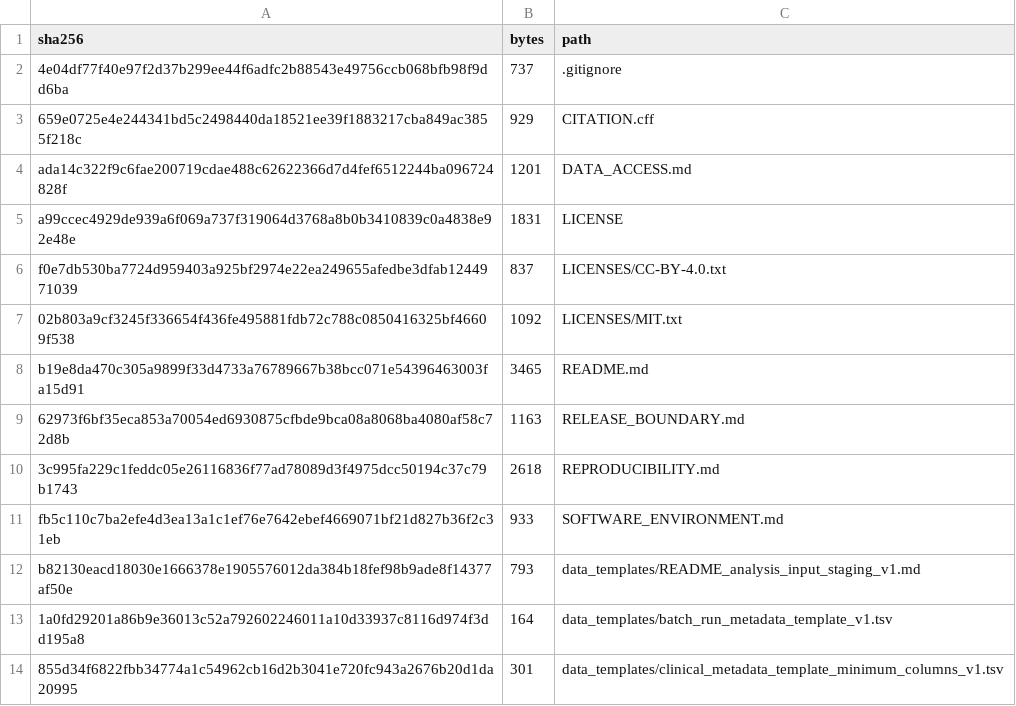
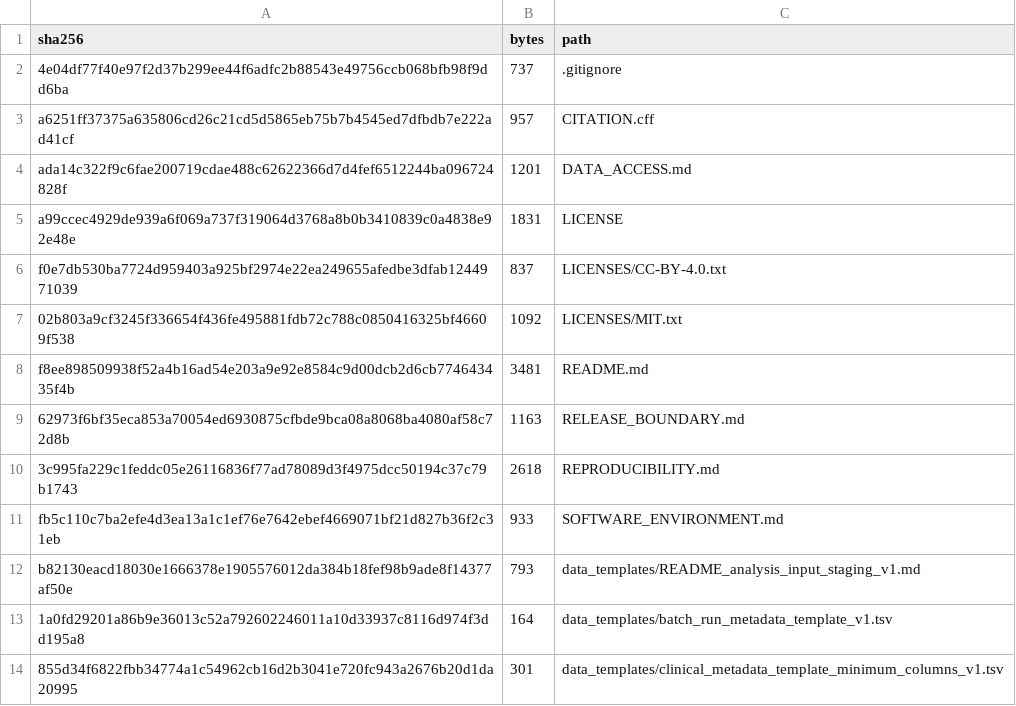
Before and after one commit to rmaghembe1/tb-undernutrition-proteomics, a TSV file: provenance/PUBLIC_FILE_MANIFEST.tsv, drawn as a sheet; only a part is shown.

```diff
--- a/provenance/PUBLIC_FILE_MANIFEST.tsv
+++ b/provenance/PUBLIC_FILE_MANIFEST.tsv
@@ -2,3 +2,3 @@ sha256	bytes	path
 4e04df77f40e97f2d37b299ee44f6adfc2b88543e49756ccb068bfb98f9dd6ba	737	.gitignore
-659e0725e4e244341bd5c2498440da18521ee39f1883217cba849ac3855f218c	929	CITATION.cff
+a6251ff37375a635806cd26c21cd5d5865eb75b7b4545ed7dfbdb7e222ad41cf	957	CITATION.cff
 ada14c322f9c6fae200719cdae488c62622366d7d4fef6512244ba096724828f	1201	DATA_ACCESS.md
@@ -7,3 +7,3 @@ f0e7db530ba7724d959403a925bf2974e22ea249655afedbe3dfab1244971039	837	LICENSES/CC
 02b803a9cf3245f336654f436fe495881fdb72c788c0850416325bf46609f538	1092	LICENSES/MIT.txt
-b19e8da470c305a9899f33d4733a76789667b38bcc071e54396463003fa15d91	3465	README.md
+f8ee898509938f52a4b16ad54e203a9e92e8584c9d00dcb2d6cb774643435f4b	3481	README.md
 62973f6bf35eca853a70054ed6930875cfbde9bca08a8068ba4080af58c72d8b	1163	RELEASE_BOUNDARY.md
```
Also changed, not shown: 3 other files.
